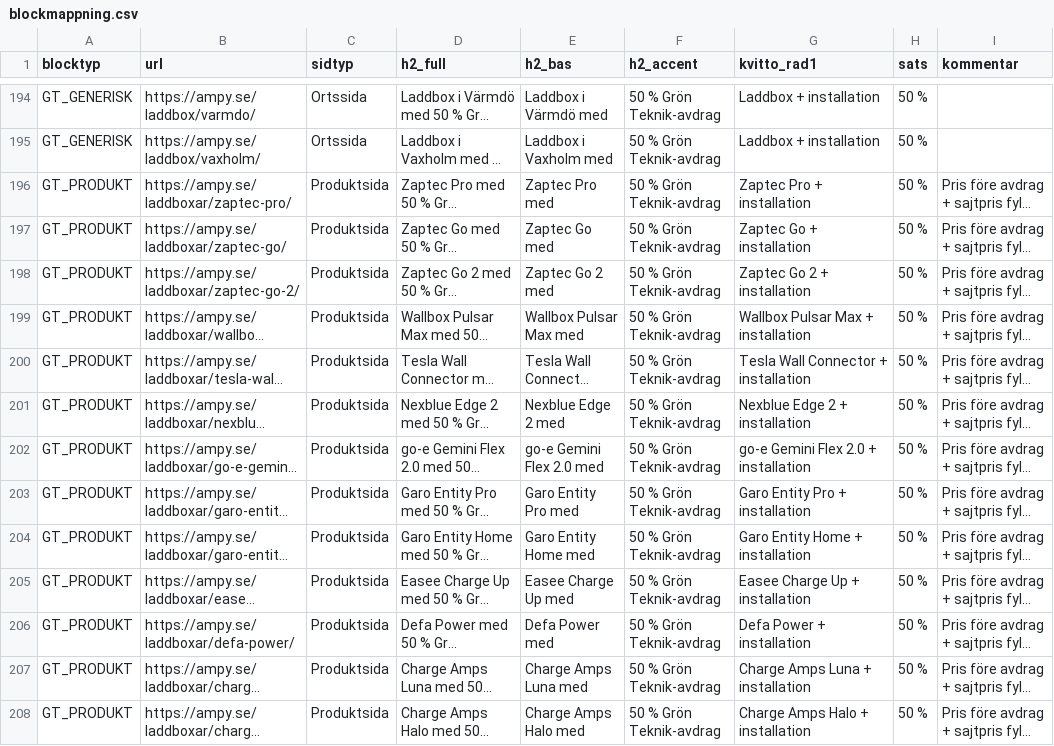
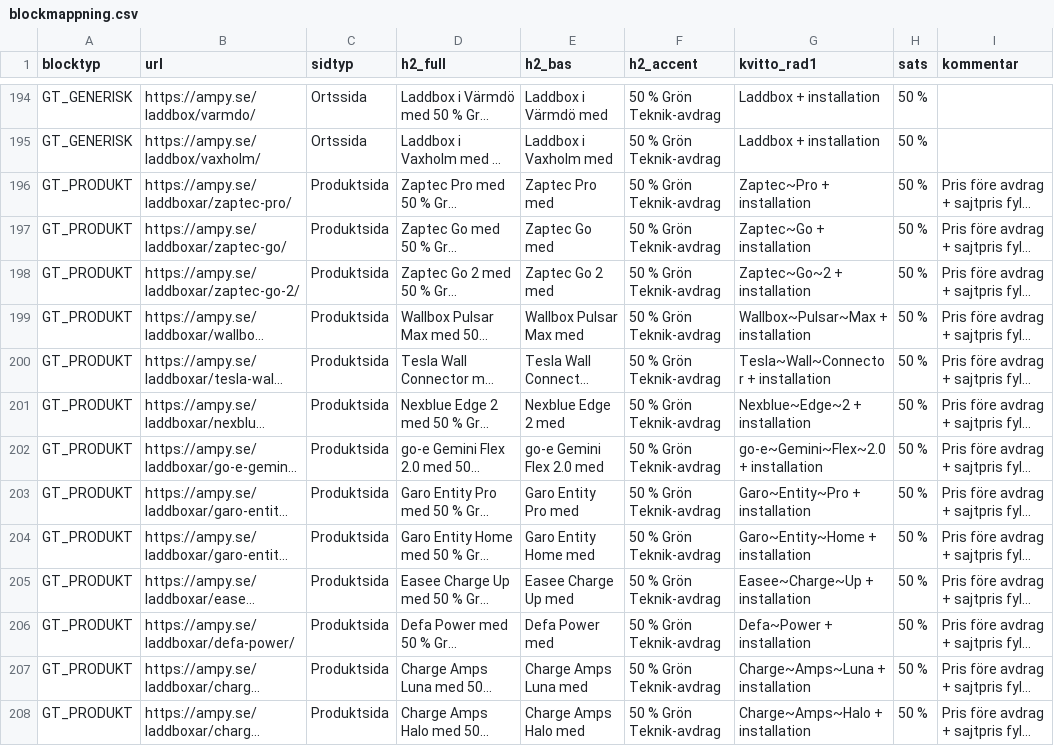
Before and after one commit to julius447/ROT-GT-CRO-, a CSV file: handover/blockmappning.csv, drawn as a sheet; only a part is shown, gaps mark what is left out; long unchanged cells end in …; the diff covers the shown part only; the diff names each change by its address in the sheet, - before the commit and + after, or states it on an @@ line.

Commit message:
Slutregression + handover: två defekter rättade vid källan, tre paritetsgrindar gröna
Fynd 1 (blockerande): bygg-php.py bytte etikettens innehåll med en icke-girig
regex som stannade vid FÖRSTA </span>. Markupen har ett inre <span data-slot>,
så svansen " + installation" blev kvar som en föräldralös textnod — ett eget
flex-item som tvingade beloppspillen till egen rad. Panelen blev 31,5 px för
hög i rot/gt-produkt/gt-generisk (hemforsakring klarade sig: dess inre spann
omsluter hela etiketten). Mätt: 86 avvikelser av 1 428.
Fix: byt_innehall() räknar taggdjup fram till elementets egen sluttagg.

Fynd 2: designens HTML-kommentarer (ägardirektiv, [GAP]-noteringar, intern
motivering) följde med ut i publik HTML — upp till 58 % av gt-produkt-blocket.
Fix: strip_kommentarer() i bygget. PHP-filen 77 629 B → 44 513 B. Kommentarer
renderar inget, så grindarna är oförändrat gröna, vilket de också är.

Ny grind: _domparitet.mjs jämför DOM-trädet nod för nod och pekar ut VILKEN nod
som skiljer. Mätgrinden såg att något var fel; den här säger vad. Packar upp
<span data-slot> på båda sidor (noll CSS-regler, verifierat) och skriver hårt
mellanslag som ~ så att ett tappat &nbsp; syns i stället för att normaliseras bort.

Produktnamnen på de 26 GT_PRODUKT-raderna binds nu med ~ i blockmappningen, så
att namnet inte delas över två rader. Uppmätt riskfritt 320–2560 px för samtliga.

Slutläge: _domparitet 340 noder · 0 · _phpparitet 1 428 mätningar · 0 ·
_leveransparitet 1 428 mätningar · 0 · fyra block på samma sida utan id-krock
eller vågrätt spill · CSS med noll globala och noll oscopade selektorer.

```diff
--- a/handover/blockmappning.csv
+++ b/handover/blockmappning.csv
-G196 (kvitto_rad1): Zaptec Pro + installation
+G196 (kvitto_rad1): Zaptec~Pro + installation
-G197 (kvitto_rad1): Zaptec Go + installation
+G197 (kvitto_rad1): Zaptec~Go + installation
-G198 (kvitto_rad1): Zaptec Go 2 + installation
+G198 (kvitto_rad1): Zaptec~Go~2 + installation
-G199 (kvitto_rad1): Wallbox Pulsar Max + installation
+G199 (kvitto_rad1): Wallbox~Pulsar~Max + installation
-G200 (kvitto_rad1): Tesla Wall Connector + installation
+G200 (kvitto_rad1): Tesla~Wall~Connector + installation
-G201 (kvitto_rad1): Nexblue Edge 2 + installation
+G201 (kvitto_rad1): Nexblue~Edge~2 + installation
-G202 (kvitto_rad1): go-e Gemini Flex 2.0 + installation
+G202 (kvitto_rad1): go-e~Gemini~Flex~2.0 + installation
-G203 (kvitto_rad1): Garo Entity Pro + installation
+G203 (kvitto_rad1): Garo~Entity~Pro + installation
-G204 (kvitto_rad1): Garo Entity Home + installation
+G204 (kvitto_rad1): Garo~Entity~Home + installation
-G205 (kvitto_rad1): Easee Charge Up + installation
+G205 (kvitto_rad1): Easee~Charge~Up + installation
-G206 (kvitto_rad1): Defa Power + installation
+G206 (kvitto_rad1): Defa~Power + installation
-G207 (kvitto_rad1): Charge Amps Luna + installation
+G207 (kvitto_rad1): Charge~Amps~Luna + installation
-G208 (kvitto_rad1): Charge Amps Halo + installation
+G208 (kvitto_rad1): Charge~Amps~Halo + installation
```
Also changed, not shown: 7 edited cells elsewhere in this file, 58 other files.
